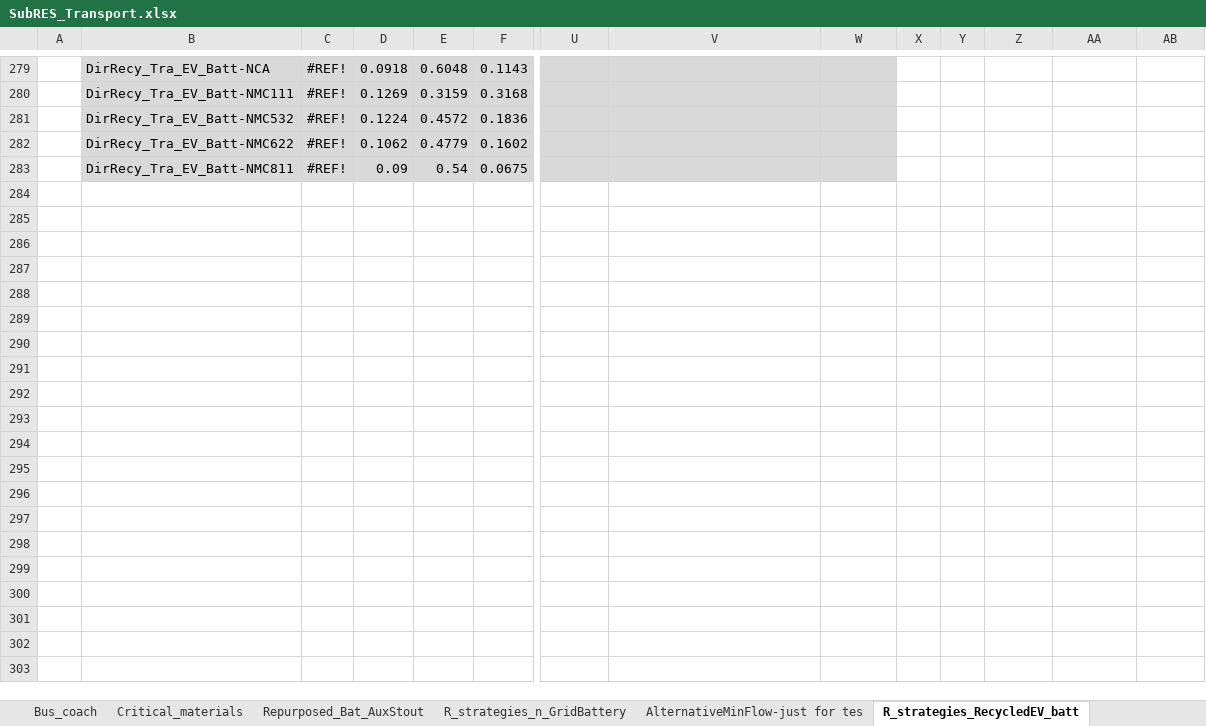
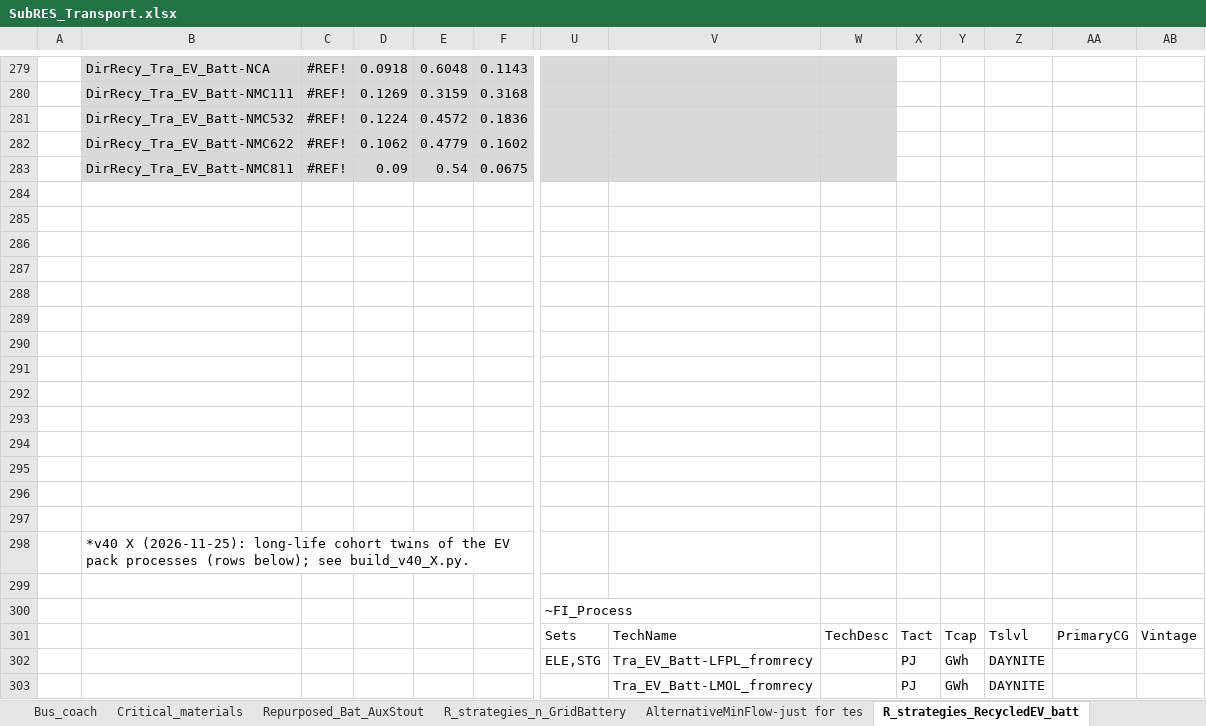
Before and after one commit to seanli12354/KiNESYS_BattCircularity-main, an Excel workbook: SubRes_Tmpl/SubRES_Transport.xlsx, sheet R_strategies_RecycledEV_batt, drawn as a sheet; only a part is shown, gaps mark what is left out; values as stored, in another font and other column widths than the file's, no borders; charts and pictures not drawn; rows hold the shown columns only; the diff covers the shown part only; the diff names each change by its address in the sheet, - before the commit and + after, or states it on an @@ line.

```diff
--- a/SubRes_Tmpl/SubRES_Transport.xlsx (sheet R_strategies_RecycledEV_batt)
+++ b/SubRes_Tmpl/SubRES_Transport.xlsx (sheet R_strategies_RecycledEV_batt)
+row 284: (empty)
+row 285: (empty)
+row 286: (empty)
+row 287: (empty)
+row 288: (empty)
+row 289: (empty)
+row 290: (empty)
+row 291: (empty)
+row 292: (empty)
+row 293: (empty)
+row 294: (empty)
+row 295: (empty)
+row 296: (empty)
+row 297: (empty)
+row 298:  | *v40 X (2026-11-25): long-life cohort twins of the EV pack processes (rows below); see build_v40_X.py.
+row 299: (empty)
+row 300:  |  |  |  |  |  | ~FI_Process
+row 301:  |  |  |  |  |  | Sets | TechName | TechDesc | Tact | Tcap | Tslvl | PrimaryCG | Vintage
+row 302:  |  |  |  |  |  | ELE,STG | Tra_EV_Batt-LFPL_fromrecy |  | PJ | GWh | DAYNITE
+row 303:  |  |  |  |  |  |  | Tra_EV_Batt-LMOL_fromrecy |  | PJ | GWh | DAYNITE
```
Also changed, not shown: 38 added rows elsewhere in this sheet, sheet R_strategies_n_GridBattery, SubRes_Tmpl/SubRES_Transport_trans.xlsx.
